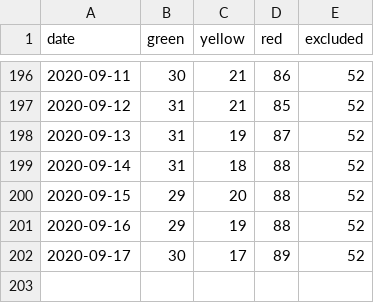
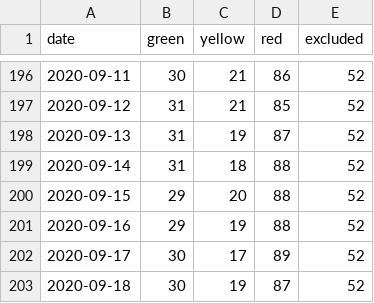
Before and after one commit to vatsal-prakash/NECSI_USA_COVID-19_Ploty_charts, a CSV file: result.csv, drawn as a sheet; only a part is shown, gaps mark what is left out.

```diff
--- a/result.csv
+++ b/result.csv
@@ -202 +202,2 @@ date,green,yellow,red,excluded
 2020-09-17,30,17,89,52
+2020-09-18,30,19,87,52
```
Also changed, not shown: 1 other file.
